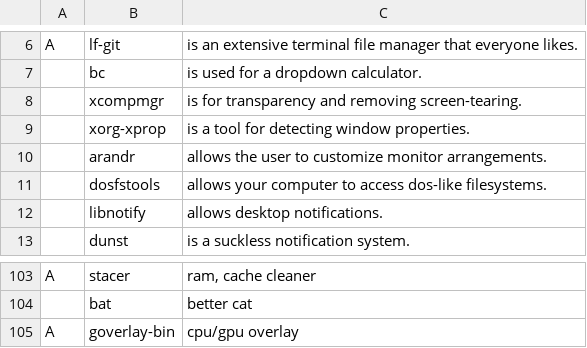
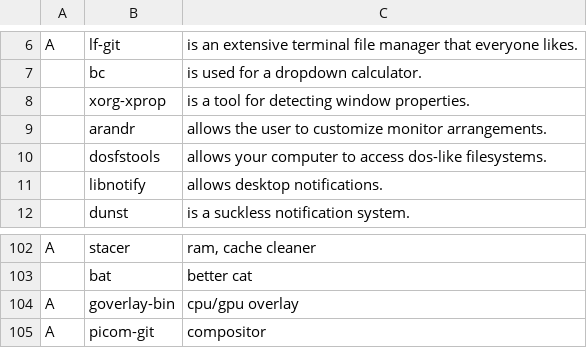
Before and after one commit to GabriWar/LARBS, a CSV file: progs.csv, drawn as a sheet; only a part is shown, gaps mark what is left out; removed rows and columns are numbered as before the commit, all else as after; the diff names each change by its address in the sheet, - before the commit and + after, or states it on an @@ line.

Commit message:
Update progs.csv

```diff
--- a/progs.csv
+++ b/progs.csv
-row 8:  | xcompmgr | is for transparency and removing screen-tearing.
+row 105: A | picom-git | compositor
```
